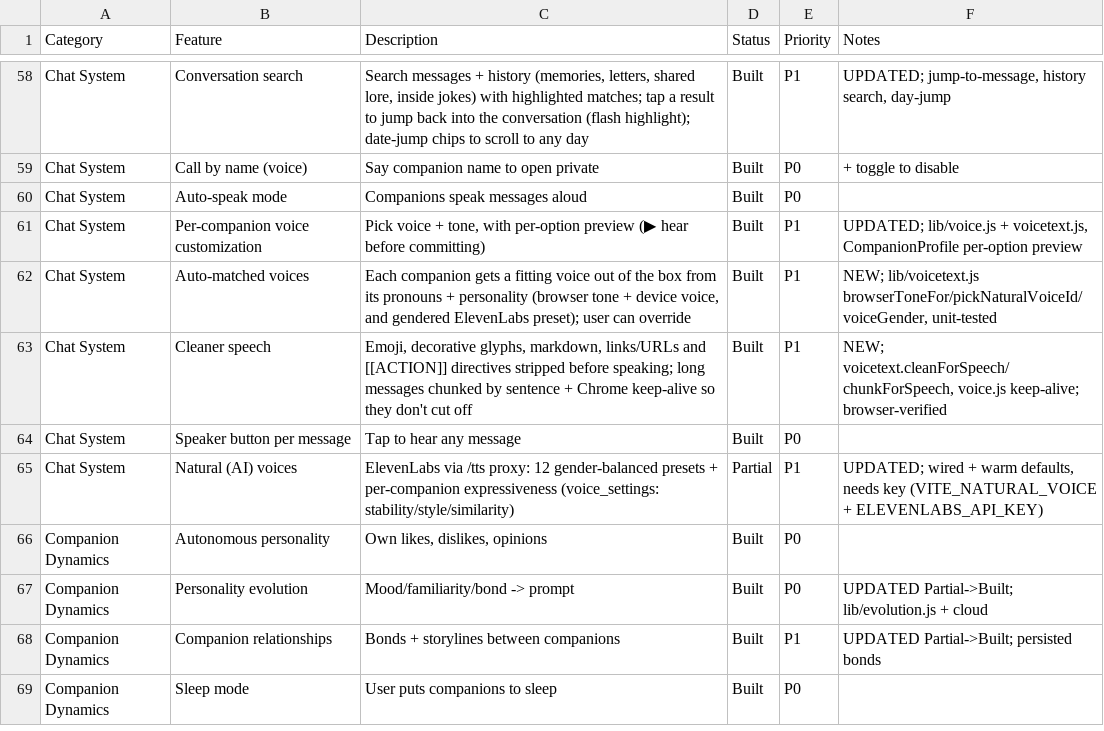
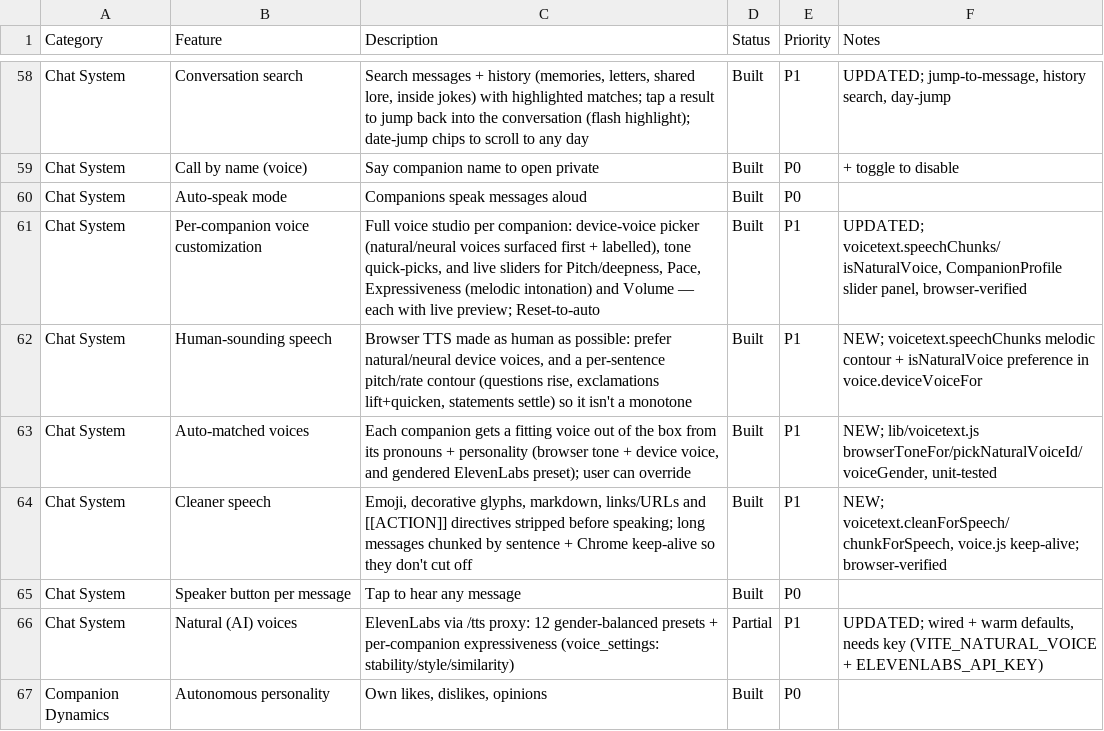
Before and after one commit to lilkkjo082004/other-app, a CSV file: docs/feature-tracker.csv, drawn as a sheet; only a part is shown, gaps mark what is left out; the shorter side is filled out with more unchanged rows.

```diff
--- a/docs/feature-tracker.csv
+++ b/docs/feature-tracker.csv
@@ -60,3 +60,4 @@ Chat System,Call by name (voice),Say companion name to open private,Built,P0,+ t
 Chat System,Auto-speak mode,Companions speak messages aloud,Built,P0,
-Chat System,Per-companion voice customization,"Pick voice + tone, with per-option preview (▶ hear before committing)",Built,P1,"UPDATED; lib/voice.js + voicetext.js, CompanionProfile per-option preview"
+Chat System,Per-companion voice customization,"Full voice studio per companion: device-voice picker (natural/neural voices surfaced first + labelled), tone quick-picks, and live sliders for Pitch/deepness, Pace, Expressiveness (melodic intonation) and Volume — each with live preview; Reset-to-auto",Built,P1,"UPDATED; voicetext.speechChunks/isNaturalVoice, CompanionProfile slider panel, browser-verified"
+Chat System,Human-sounding speech,"Browser TTS made as human as possible: prefer natural/neural device voices, and a per-sentence pitch/rate contour (questions rise, exclamations lift+quicken, statements settle) so it isn't a monotone",Built,P1,"NEW; voicetext.speechChunks melodic contour + isNaturalVoice preference in voice.deviceVoiceFor"
 Chat System,Auto-matched voices,"Each companion gets a fitting voice out of the box from its pronouns + personality (browser tone + device voice, and gendered ElevenLabs preset); user can override",Built,P1,"NEW; lib/voicetext.js browserToneFor/pickNaturalVoiceId/voiceGender, unit-tested"
```
Also changed, not shown: 4 other files.
